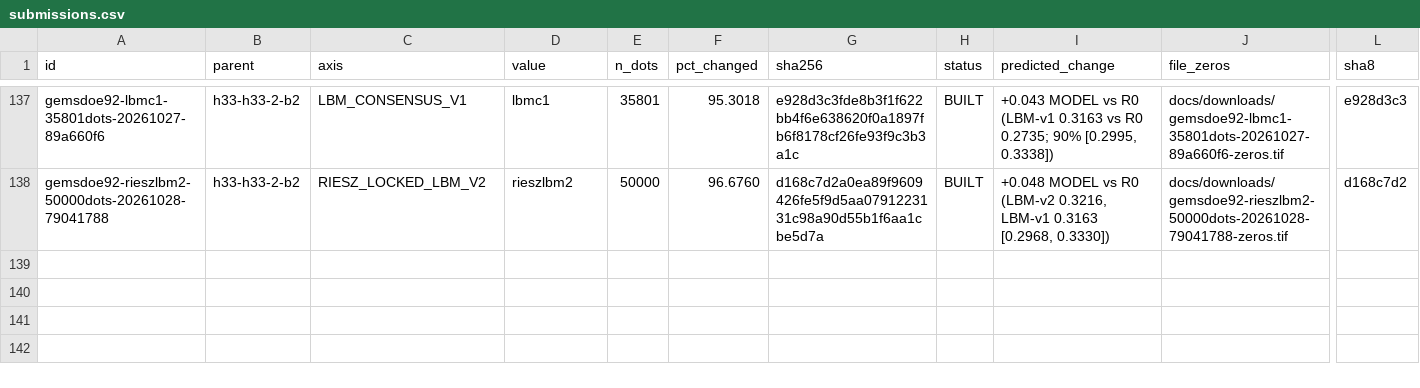
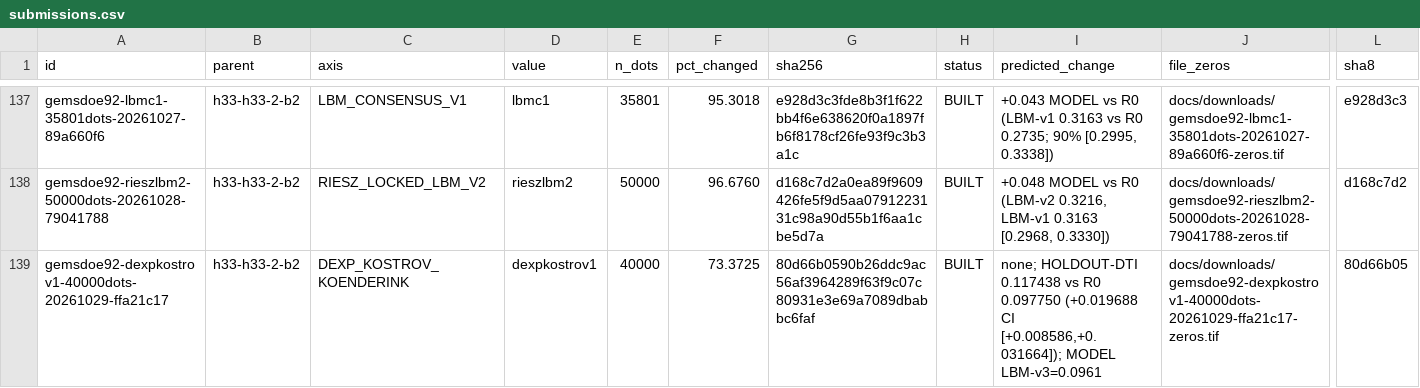
Before and after one commit to buffedlizard55-lab/GEMSDOE92, a CSV file: ledger/submissions.csv, drawn as a sheet; only a part is shown, gaps mark what is left out; rows hold the shown columns only; the diff names each change by its address in the sheet, - before the commit and + after, or states it on an @@ line.

Commit message:
feat(dexp-kostrov): 2026-10-29 DEXP-Kostrov-Koenderink lane, 2262-SHA audit, OOT & 9-site summary
Co-authored-by: arena-agent <297053741+arena-agent@users.noreply.github.com>

```diff
--- a/ledger/submissions.csv
+++ b/ledger/submissions.csv
+row 139: gemsdoe92-dexpkostrov1-40000dots-20261029-ffa21c17 | h33-h33-2-b2 | DEXP_KOSTROV_KOENDERINK | dexpkostrov1 | 40000 | 73.3725 | 80d66b0590b26ddc9ac56af3964289f63f9c07c80931e3e69a7089dbabbc6faf | BUILT | none; HOLDOUT-DTI 0.117438 vs R0 0.097750 (+0.019688 CI [+0.008586,+0.031664]); MODEL LBM-v3=0.0961 | docs/downloads/gemsdoe92-dexpkostrov1-40000dots-20261029-ffa21c17-zeros.tif | 80d66b05
```
Also changed, not shown: 36 other files.
